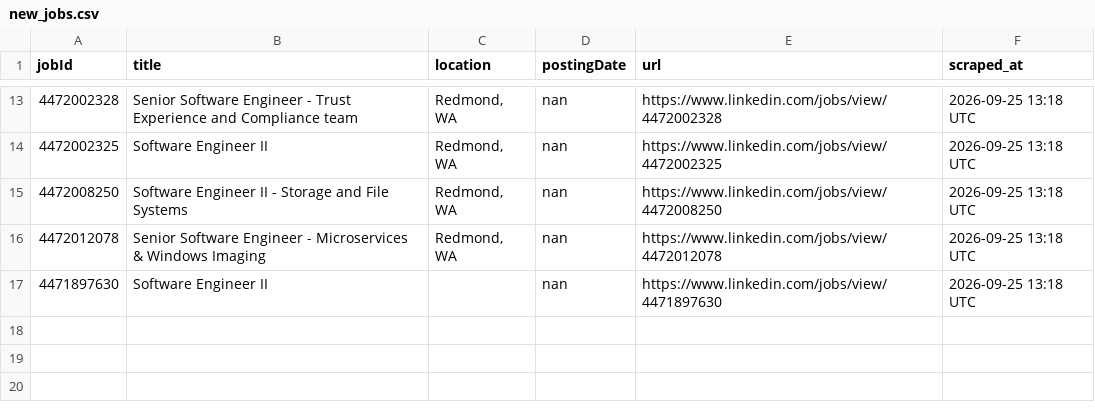
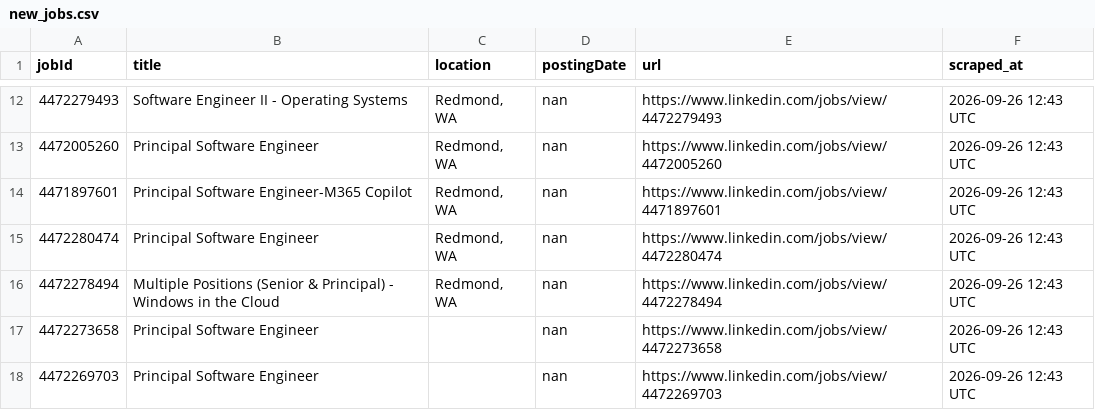
Before and after one commit to ItsPiyusha/career-pilot, a CSV file: new_jobs.csv, drawn as a sheet; only a part is shown, gaps mark what is left out; the diff covers the shown part only.

```diff
--- a/new_jobs.csv
+++ b/new_jobs.csv
@@ -13,5 +12,7 @@ jobId,title,location,postingDate,url,scraped_at
-4472002328,Senior Software Engineer - Trust Experience and Compliance team,"Redmond, WA",nan,https://www.linkedin.com/jobs/view/4472002328,2026-09-25 13:18 UTC
-4472002325,Software Engineer II,"Redmond, WA",nan,https://www.linkedin.com/jobs/view/4472002325,2026-09-25 13:18 UTC
-4472008250,Software Engineer II - Storage and File Systems,"Redmond, WA",nan,https://www.linkedin.com/jobs/view/4472008250,2026-09-25 13:18 UTC
-4472012078,Senior Software Engineer - Microservices & Windows Imaging,"Redmond, WA",nan,https://www.linkedin.com/jobs/view/4472012078,2026-09-25 13:18 UTC
-4471897630,Software Engineer II,,nan,https://www.linkedin.com/jobs/view/4471897630,2026-09-25 13:18 UTC
+4472279493,Software Engineer II - Operating Systems,"Redmond, WA",nan,https://www.linkedin.com/jobs/view/4472279493,2026-09-26 12:43 UTC
+4472005260,Principal Software Engineer,"Redmond, WA",nan,https://www.linkedin.com/jobs/view/4472005260,2026-09-26 12:43 UTC
+4471897601,Principal Software Engineer-M365 Copilot,"Redmond, WA",nan,https://www.linkedin.com/jobs/view/4471897601,2026-09-26 12:43 UTC
+4472280474,Principal Software Engineer,"Redmond, WA",nan,https://www.linkedin.com/jobs/view/4472280474,2026-09-26 12:43 UTC
+4472278494,Multiple Positions (Senior & Principal) - Windows in the Cloud,"Redmond, WA",nan,https://www.linkedin.com/jobs/view/4472278494,2026-09-26 12:43 UTC
+4472273658,Principal Software Engineer,,nan,https://www.linkedin.com/jobs/view/4472273658,2026-09-26 12:43 UTC
+4472269703,Principal Software Engineer,,nan,https://www.linkedin.com/jobs/view/4472269703,2026-09-26 12:43 UTC
```
Also changed, not shown: 5 added rows, 6 removed rows and 18 edited cells elsewhere in this file, microsoft_jobs.csv, 1 other file.
